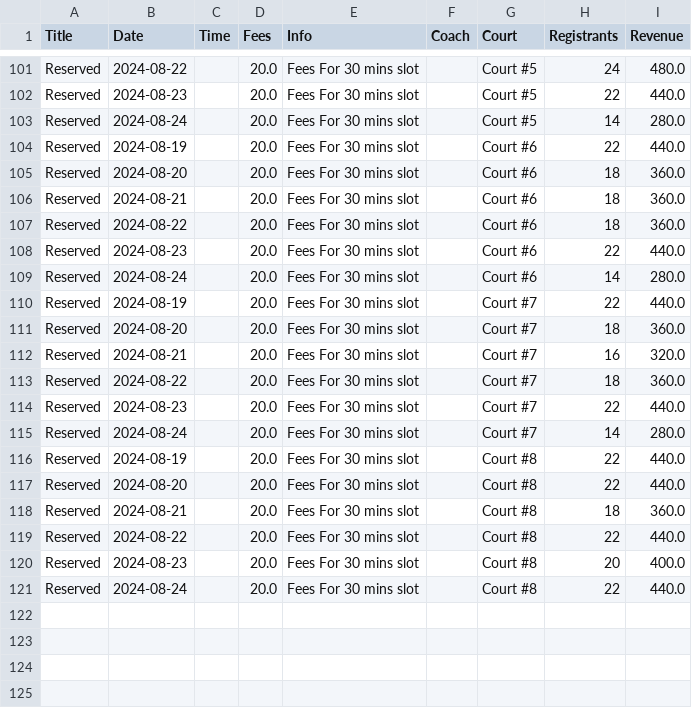
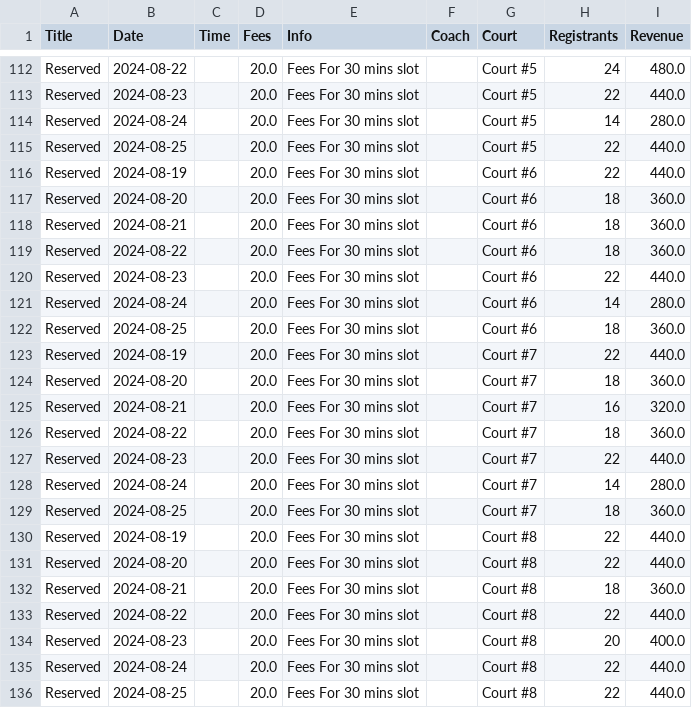
Before and after one commit to mdhawan-acm/pickleball-reservation-insights, a CSV file: combined_total_data.csv, drawn as a sheet; only a part is shown, gaps mark what is left out; the diff covers the shown part only; the diff names each change by its address in the sheet, - before the commit and + after, or states it on an @@ line.

```diff
--- a/combined_total_data.csv
+++ b/combined_total_data.csv
+row 115: Reserved | 2024-08-25 |  | 20.0 | Fees For 30 mins slot |  | Court #5 | 22 | 440.0
+row 122: Reserved | 2024-08-25 |  | 20.0 | Fees For 30 mins slot |  | Court #6 | 18 | 360.0
+row 129: Reserved | 2024-08-25 |  | 20.0 | Fees For 30 mins slot |  | Court #7 | 18 | 360.0
+row 136: Reserved | 2024-08-25 |  | 20.0 | Fees For 30 mins slot |  | Court #8 | 22 | 440.0
```
Also changed, not shown: 11 added rows elsewhere in this file, combined_reservation_data.csv, 3 other files.
